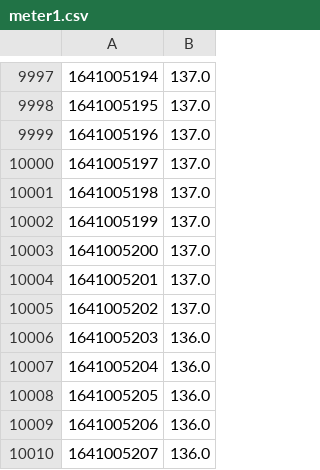
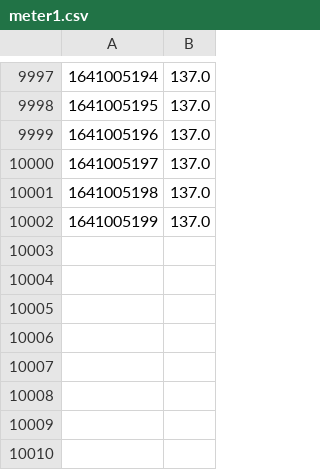
Before and after one commit to moorl007/SeniorProject, a CSV file: SeniorDataset/building1/elec/meter1.csv, drawn as a sheet; only a part is shown, gaps mark what is left out; the diff names each change by its address in the sheet, - before the commit and + after, or states it on an @@ line.

Commit message:
changed meter scripts for better CSVs

```diff
--- a/SeniorDataset/building1/elec/meter1.csv
+++ b/SeniorDataset/building1/elec/meter1.csv
-row 10003: 1641005200 | 137.0
-row 10004: 1641005201 | 137.0
-row 10005: 1641005202 | 137.0
-row 10006: 1641005203 | 136.0
-row 10007: 1641005204 | 136.0
-row 10008: 1641005205 | 136.0
-row 10009: 1641005206 | 136.0
-row 10010: 1641005207 | 136.0
```
Also changed, not shown: 9 other files.
